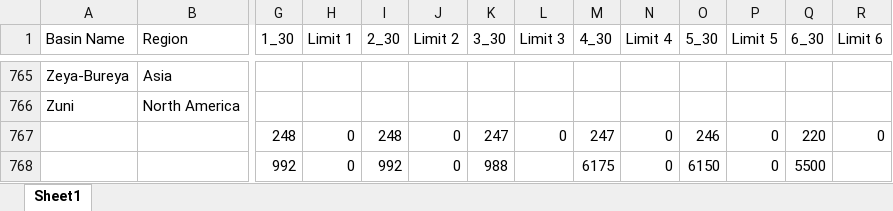
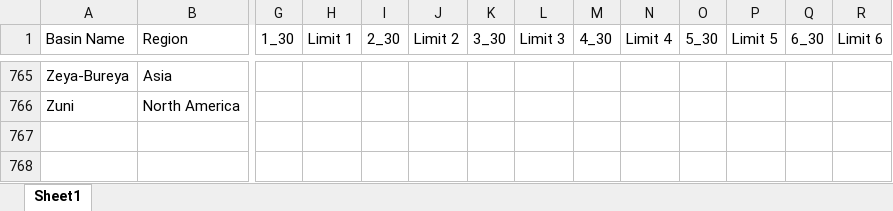
Before and after one commit to acse-mz223/my_irp, an Excel workbook: public/Capacity Estimates Data.xlsx, sheet Sheet1, drawn as a sheet; only a part is shown, gaps mark what is left out; values as stored, in another font and other column widths than the file's, no borders; charts and pictures not drawn; rows hold the shown columns only; the diff names each change by its address in the sheet, - before the commit and + after, or states it on an @@ line.

```diff
--- a/public/Capacity Estimates Data.xlsx (sheet Sheet1)
+++ b/public/Capacity Estimates Data.xlsx (sheet Sheet1)
-row 767:  |  | 248 | 0 | 248 | 0 | 247 | 0 | 247 | 0 | 246 | 0 | 220 | 0
-row 768:  |  | 992 | 0 | 992 | 0 | 988 |  | 6175 | 0 | 6150 | 0 | 5500
```
Also changed, not shown: 6 other files.
